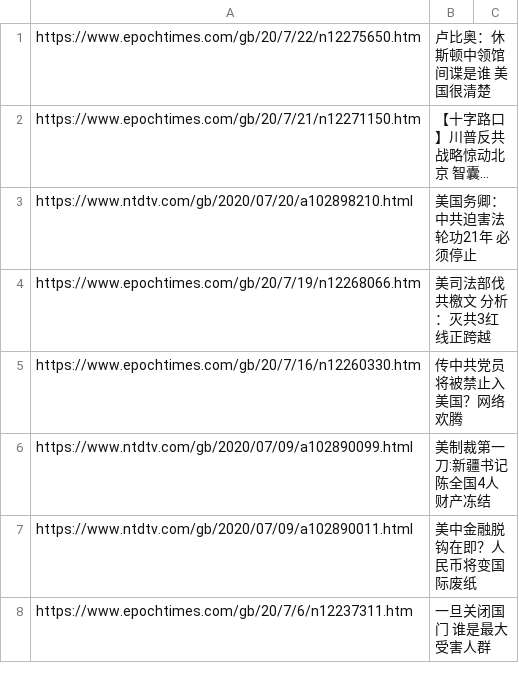
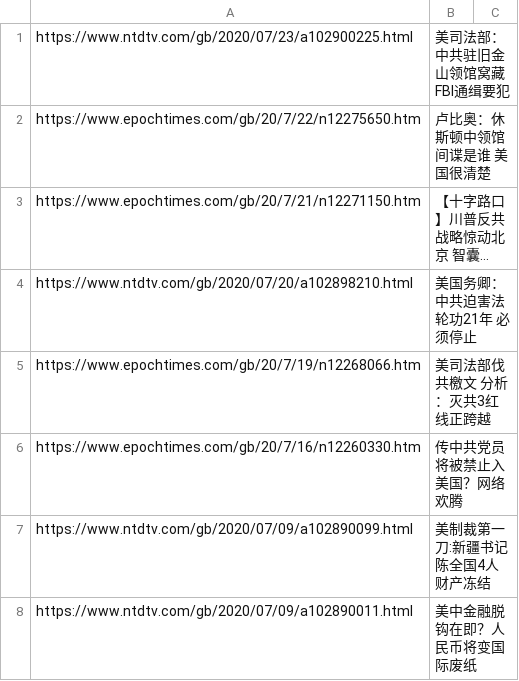
Before and after one commit to sendtruth2020/goodnews, a CSV file: indexes/ABC.csv, drawn as a sheet; only a part is shown; the shorter side is filled out with more unchanged rows; long unchanged cells end in …; the diff names each change by its address in the sheet, - before the commit and + after, or states it on an @@ line.

Commit message:
Update ABC.csv

```diff
--- a/indexes/ABC.csv
+++ b/indexes/ABC.csv
+row 1: https://www.ntdtv.com/gb/2020/07/23/a102900225.html | 美司法部：中共驻旧金山领馆窝藏FBI通缉要犯
```
